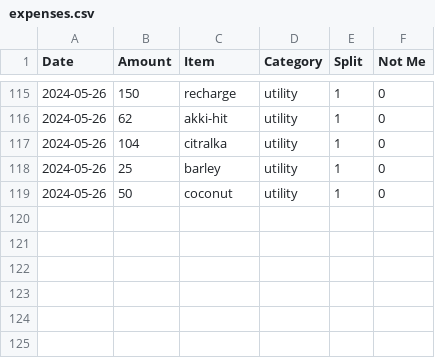
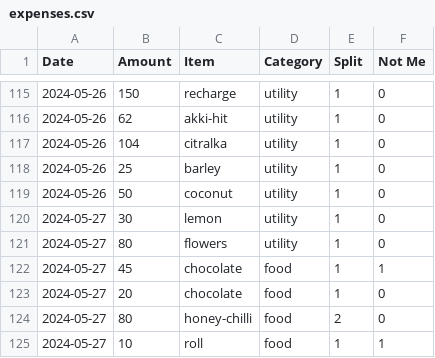
Before and after one commit to MBUYt0n/expense-tracker, a CSV file: expenses.csv, drawn as a sheet; only a part is shown, gaps mark what is left out; the diff names each change by its address in the sheet, - before the commit and + after, or states it on an @@ line.

```diff
--- a/expenses.csv
+++ b/expenses.csv
+row 120: 2024-05-27 | 30 | lemon | utility | 1 | 0
+row 121: 2024-05-27 | 80 | flowers | utility | 1 | 0
+row 122: 2024-05-27 | 45 | chocolate | food | 1 | 1
+row 123: 2024-05-27 | 20 | chocolate | food | 1 | 0
+row 124: 2024-05-27 | 80 | honey-chilli | food | 2 | 0
+row 125: 2024-05-27 | 10 | roll | food | 1 | 1
```
Also changed, not shown: 2 other files.
